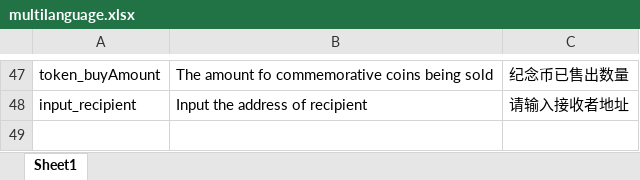
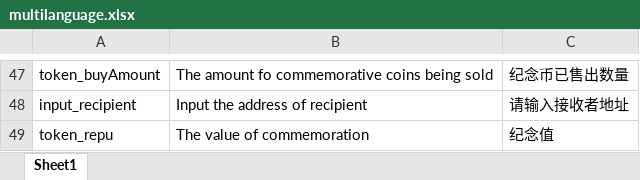
Before and after one commit to DAism2019/ComToken, an Excel workbook: client/public/locales/multilanguage.xlsx, sheet Sheet1, drawn as a sheet; only a part is shown, gaps mark what is left out; values as stored, in another font and other column widths than the file's, no borders; the diff names each change by its address in the sheet, - before the commit and + after, or states it on an @@ line.

```diff
--- a/client/public/locales/multilanguage.xlsx (sheet Sheet1)
+++ b/client/public/locales/multilanguage.xlsx (sheet Sheet1)
+row 49: token_repu | The value of commemoration | 纪念值
```
Also changed, not shown: 19 other files.
